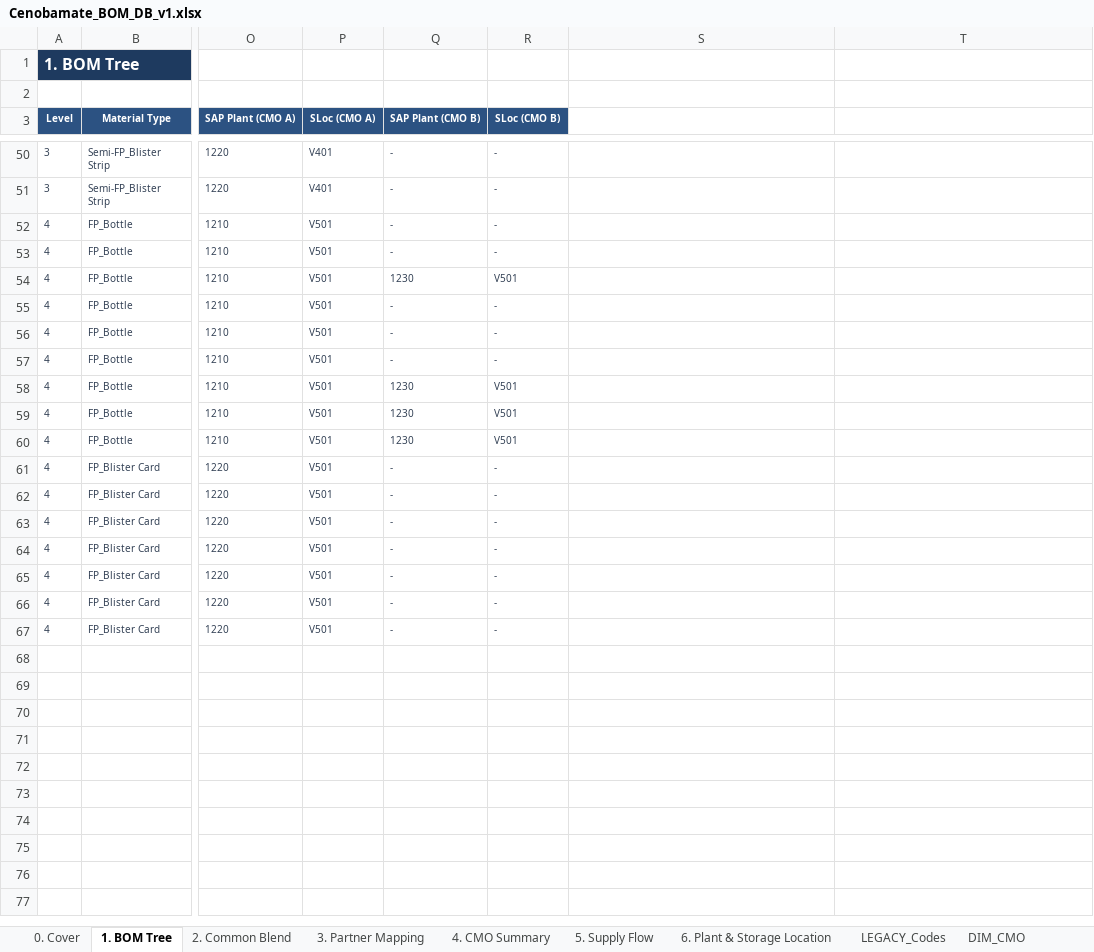
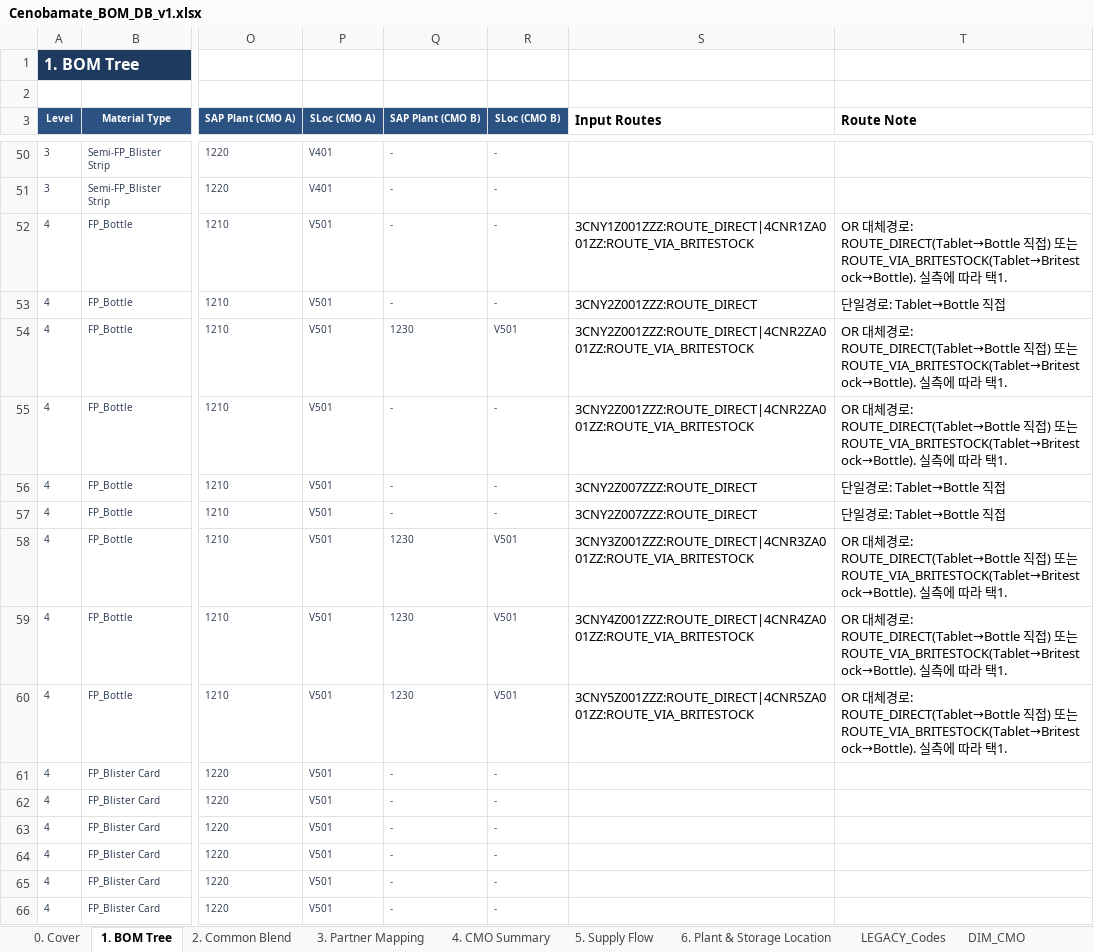
Before and after one commit to 4130jsh/cenobamate-genealogy, an Excel workbook: data/Cenobamate_BOM_DB_v1.xlsx, sheet 1. BOM Tree, drawn as a sheet; only a part is shown, gaps mark what is left out; the shorter side is filled out with more unchanged rows; values as stored, in another font and other column widths than the file's, no borders; the diff names each change by its address in the sheet, - before the commit and + after, or states it on an @@ line.

Commit message:
BOM change log and genealogy route improvement documentation

```diff
--- a/data/Cenobamate_BOM_DB_v1.xlsx (sheet 1. BOM Tree)
+++ b/data/Cenobamate_BOM_DB_v1.xlsx (sheet 1. BOM Tree)
-S3: (empty)
+S3: Input Routes
-T3: (empty)
+T3: Route Note
-S52 (Input Routes): (empty)
+S52 (Input Routes): 3CNY1Z001ZZZ:ROUTE_DIRECT|4CNR1ZA001ZZ:ROUTE_VIA_BRITESTOCK
-T52 (Route Note): (empty)
+T52 (Route Note): OR 대체경로: ROUTE_DIRECT(Tablet→Bottle 직접) 또는 ROUTE_VIA_BRITESTOCK(Tablet→Britestock→Bottle). 실측에 따라 택1.
-S53 (Input Routes): (empty)
+S53 (Input Routes): 3CNY2Z001ZZZ:ROUTE_DIRECT
-T53 (Route Note): (empty)
+T53 (Route Note): 단일경로: Tablet→Bottle 직접
-S54:S55 (Input Routes): (empty)
+S54:S55 (Input Routes): 3CNY2Z001ZZZ:ROUTE_DIRECT|4CNR2ZA001ZZ:ROUTE_VIA_BRITESTOCK
-T54:T55 (Route Note): (empty)
+T54:T55 (Route Note): OR 대체경로: ROUTE_DIRECT(Tablet→Bottle 직접) 또는 ROUTE_VIA_BRITESTOCK(Tablet→Britestock→Bottle). 실측에 따라 택1.
-S56:S57 (Input Routes): (empty)
+S56:S57 (Input Routes): 3CNY2Z007ZZZ:ROUTE_DIRECT
-T56:T57 (Route Note): (empty)
+T56:T57 (Route Note): 단일경로: Tablet→Bottle 직접
-S58 (Input Routes): (empty)
+S58 (Input Routes): 3CNY3Z001ZZZ:ROUTE_DIRECT|4CNR3ZA001ZZ:ROUTE_VIA_BRITESTOCK
-T58:T60 (Route Note): (empty)
+T58:T60 (Route Note): OR 대체경로: ROUTE_DIRECT(Tablet→Bottle 직접) 또는 ROUTE_VIA_BRITESTOCK(Tablet→Britestock→Bottle). 실측에 따라 택1.
-S59 (Input Routes): (empty)
+S59 (Input Routes): 3CNY4Z001ZZZ:ROUTE_DIRECT|4CNR4ZA001ZZ:ROUTE_VIA_BRITESTOCK
-S60 (Input Routes): (empty)
+S60 (Input Routes): 3CNY5Z001ZZZ:ROUTE_DIRECT|4CNR5ZA001ZZ:ROUTE_VIA_BRITESTOCK
```
Also changed, not shown: 5 other files.
